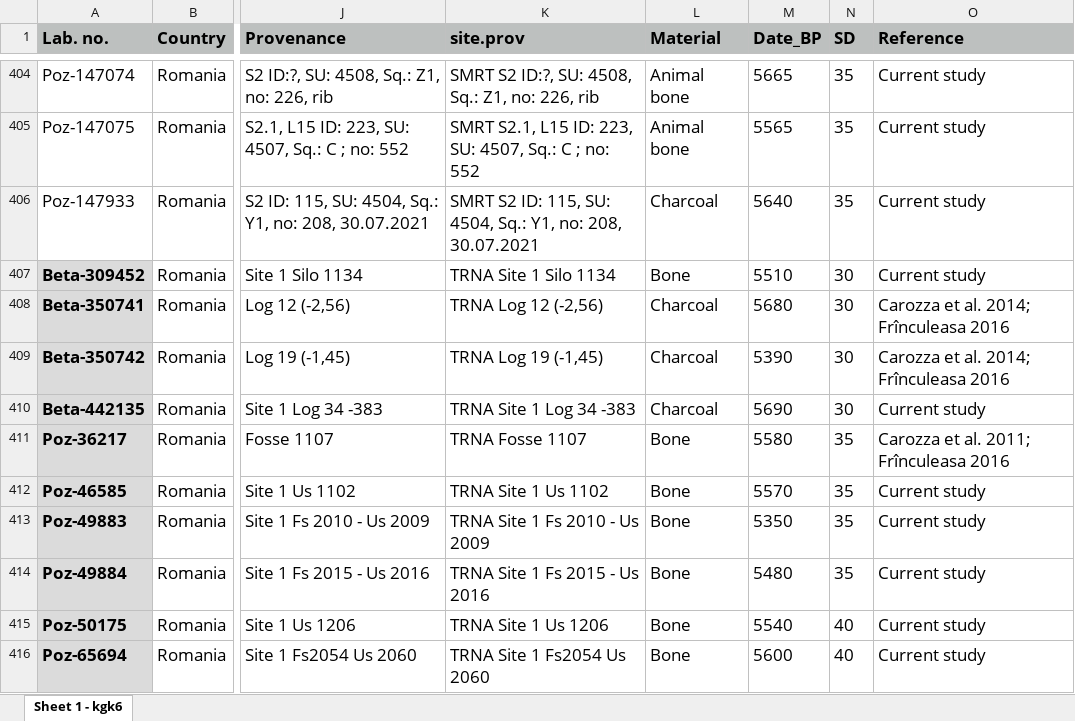
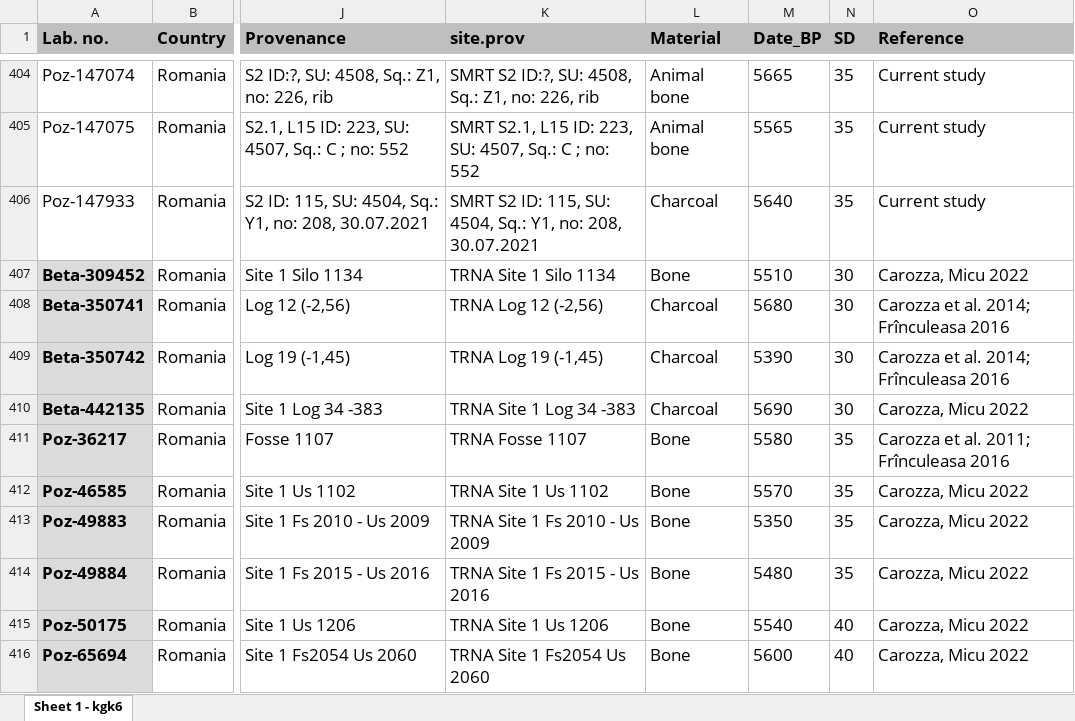
Before and after one commit to gmpopescu/KGK-PopDynamAnalysis, an Excel workbook: kgk6.xlsx, sheet Sheet 1 - kgk6, drawn as a sheet; only a part is shown, gaps mark what is left out; values as stored, in another font and other column widths than the file's, no borders; the diff covers the shown part only; the diff names each change by its address in the sheet, - before the commit and + after, or states it on an @@ line.

Commit message:
Add files via upload

```diff
--- a/kgk6.xlsx (sheet Sheet 1 - kgk6)
+++ b/kgk6.xlsx (sheet Sheet 1 - kgk6)
-O407 (Reference): Current study
+O407 (Reference): Carozza, Micu 2022
-O410 (Reference): Current study
+O410 (Reference): Carozza, Micu 2022
-O412:O416 (Reference): Current study
+O412:O416 (Reference): Carozza, Micu 2022
```
Also changed, not shown: 17 edited cells elsewhere in this sheet.
